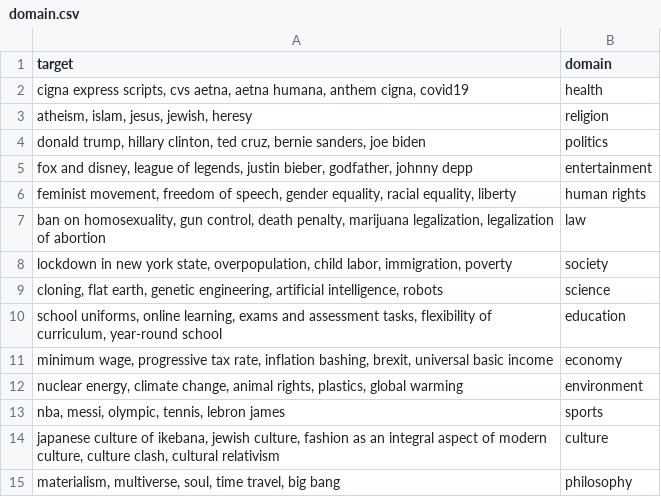
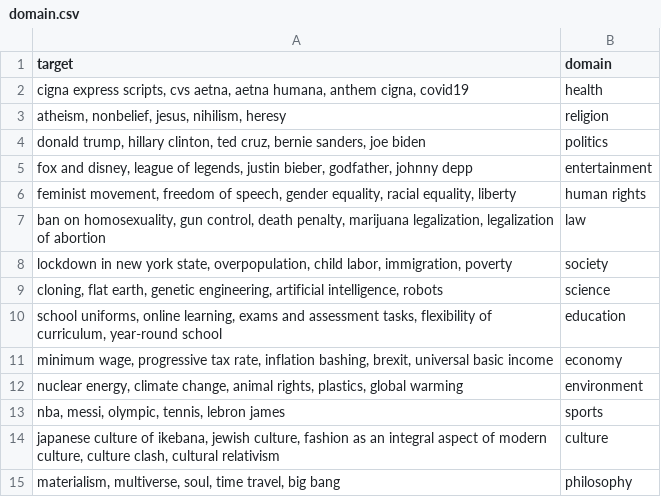
Before and after one commit to FatemehMomeni/dimtsd_kaggle, a CSV file: dataset/domain.csv, drawn as a sheet.

Commit message:
Update domain.csv

```diff
--- a/dataset/domain.csv
+++ b/dataset/domain.csv
@@ -2,3 +2,3 @@ target,domain
 "cigna express scripts, cvs aetna, aetna humana, anthem cigna, covid19",health
-"atheism, islam, jesus, jewish, heresy",religion
+"atheism, nonbelief, jesus, nihilism, heresy",religion
 "donald trump, hillary clinton, ted cruz, bernie sanders, joe biden",politics
```
